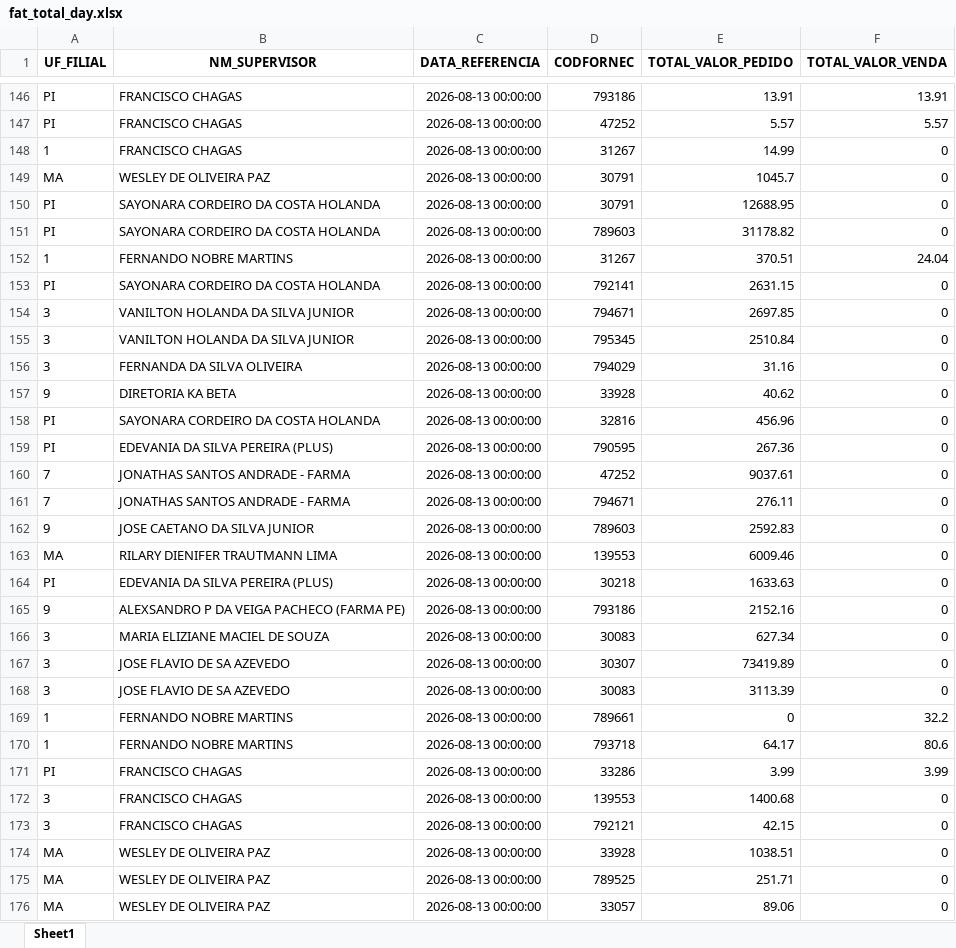
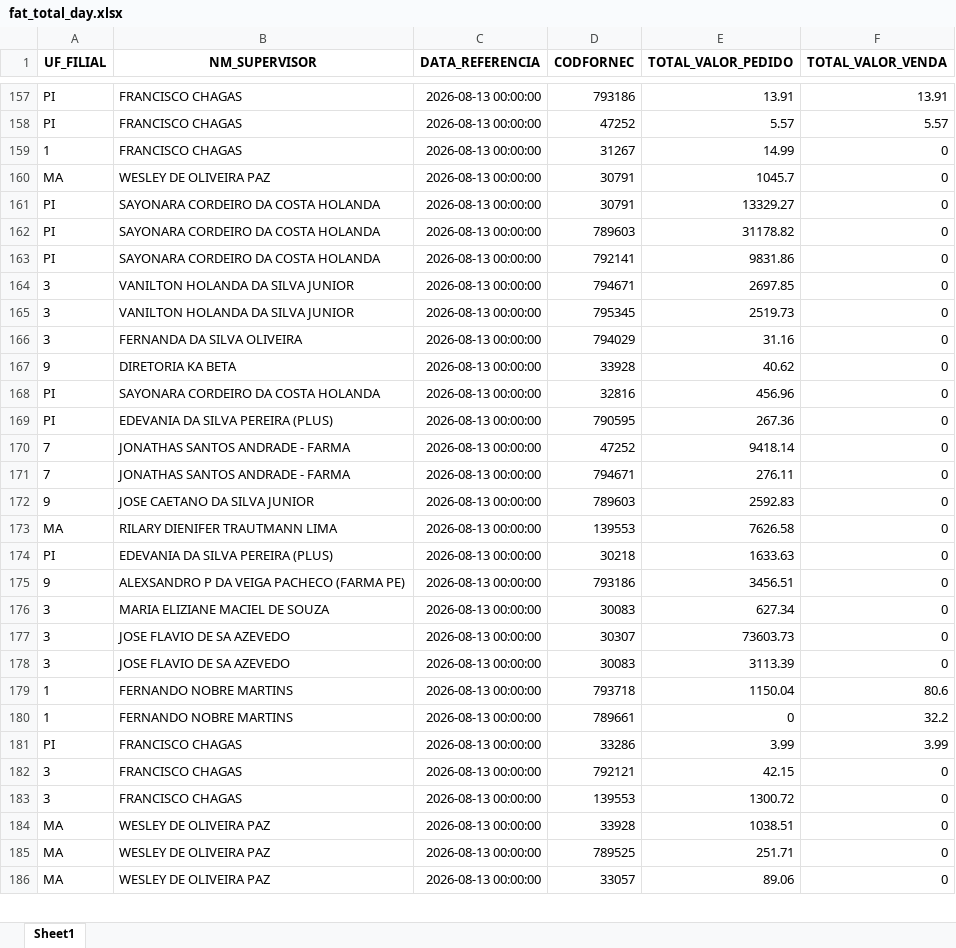
Before and after one commit to RoqueChristian/total_day, an Excel workbook: data/fat_total_day.xlsx, sheet Sheet1, drawn as a sheet; only a part is shown, gaps mark what is left out; values as stored, in another font and other column widths than the file's, no borders; removed rows and columns are numbered as before the commit, all else as after; the diff covers the shown part only; the diff names each change by its address in the sheet, - before the commit and + after, or states it on an @@ line.

```diff
--- a/data/fat_total_day.xlsx (sheet Sheet1)
+++ b/data/fat_total_day.xlsx (sheet Sheet1)
-E161 (TOTAL_VALOR_PEDIDO): 12688.95
+E161 (TOTAL_VALOR_PEDIDO): 13329.27
-row 152: 1 | FERNANDO NOBRE MARTINS | 2026-08-13 00:00:00 | 31267 | 370.51 | 24.04
-E163 (TOTAL_VALOR_PEDIDO): 2631.15
+E163 (TOTAL_VALOR_PEDIDO): 9831.86
-E165 (TOTAL_VALOR_PEDIDO): 2510.84
+E165 (TOTAL_VALOR_PEDIDO): 2519.73
-E170 (TOTAL_VALOR_PEDIDO): 9037.61
+E170 (TOTAL_VALOR_PEDIDO): 9418.14
-E173 (TOTAL_VALOR_PEDIDO): 6009.46
+E173 (TOTAL_VALOR_PEDIDO): 7626.58
-E175 (TOTAL_VALOR_PEDIDO): 2152.16
+E175 (TOTAL_VALOR_PEDIDO): 3456.51
-E177 (TOTAL_VALOR_PEDIDO): 73419.89
+E177 (TOTAL_VALOR_PEDIDO): 73603.73
+row 179: 1 | FERNANDO NOBRE MARTINS | 2026-08-13 00:00:00 | 793718 | 1150.04 | 80.6
-row 170: 1 | FERNANDO NOBRE MARTINS | 2026-08-13 00:00:00 | 793718 | 64.17 | 80.6
-row 172: 3 | FRANCISCO CHAGAS | 2026-08-13 00:00:00 | 139553 | 1400.68 | 0
+row 183: 3 | FRANCISCO CHAGAS | 2026-08-13 00:00:00 | 139553 | 1300.72 | 0
```
Also changed, not shown: 26 added rows, 14 removed rows, 1 moved row and 45 edited cells elsewhere in this sheet.
